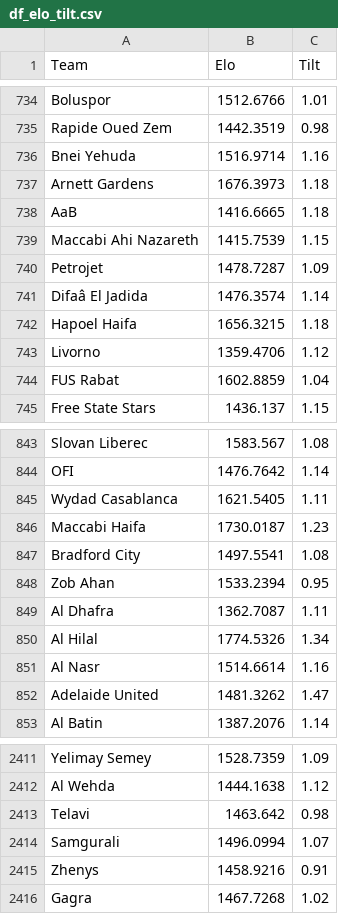
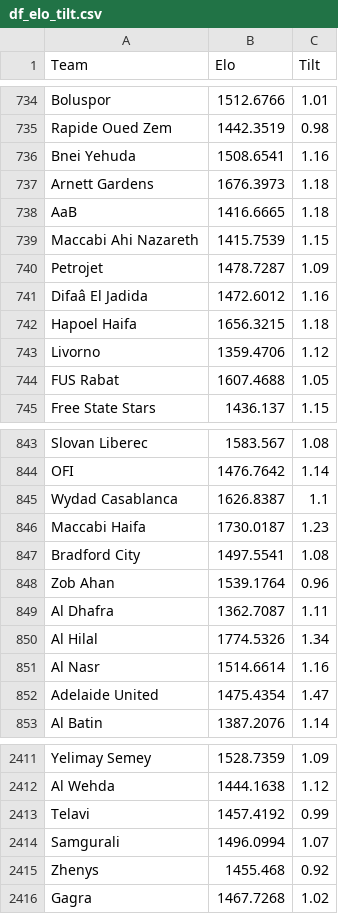
Before and after one commit to RedLegacy227/elo_tilt, a CSV file: df_elo_tilt.csv, drawn as a sheet; only a part is shown, gaps mark what is left out; the diff covers the shown part only.

Commit message:
Update df_elo_tilt.csv

```diff
--- a/df_elo_tilt.csv
+++ b/df_elo_tilt.csv
@@ -735,3 +735,3 @@ Boluspor,1512.6766,1.01
 Rapide Oued Zem,1442.3519,0.98
-Bnei Yehuda,1516.9714,1.16
+Bnei Yehuda,1508.6541,1.16
 Arnett Gardens,1676.3973,1.18
@@ -740,6 +740,6 @@ Maccabi Ahi Nazareth,1415.7539,1.15
 Petrojet,1478.7287,1.09
-Difaâ El Jadida,1476.3574,1.14
+Difaâ El Jadida,1472.6012,1.16
 Hapoel Haifa,1656.3215,1.18
 Livorno,1359.4706,1.12
-FUS Rabat,1602.8859,1.04
+FUS Rabat,1607.4688,1.05
 Free State Stars,1436.137,1.15
@@ -844,6 +844,6 @@ Slovan Liberec,1583.567,1.08
 OFI,1476.7642,1.14
-Wydad Casablanca,1621.5405,1.11
+Wydad Casablanca,1626.8387,1.1
 Maccabi Haifa,1730.0187,1.23
 Bradford City,1497.5541,1.08
-Zob Ahan,1533.2394,0.95
+Zob Ahan,1539.1764,0.96
 Al Dhafra,1362.7087,1.11
@@ -851,3 +851,3 @@ Al Hilal,1774.5326,1.34
 Al Nasr,1514.6614,1.16
-Adelaide United,1481.3262,1.47
+Adelaide United,1475.4354,1.47
 Al Batin,1387.2076,1.14
@@ -2412,5 +2412,5 @@ Yelimay Semey,1528.7359,1.09
 Al Wehda,1444.1638,1.12
-Telavi,1463.642,0.98
+Telavi,1457.4192,0.99
 Samgurali,1496.0994,1.07
-Zhenys,1458.9216,0.91
+Zhenys,1455.468,0.92
 Gagra,1467.7268,1.02
```
Also changed, not shown: 94 edited cells elsewhere in this file.
